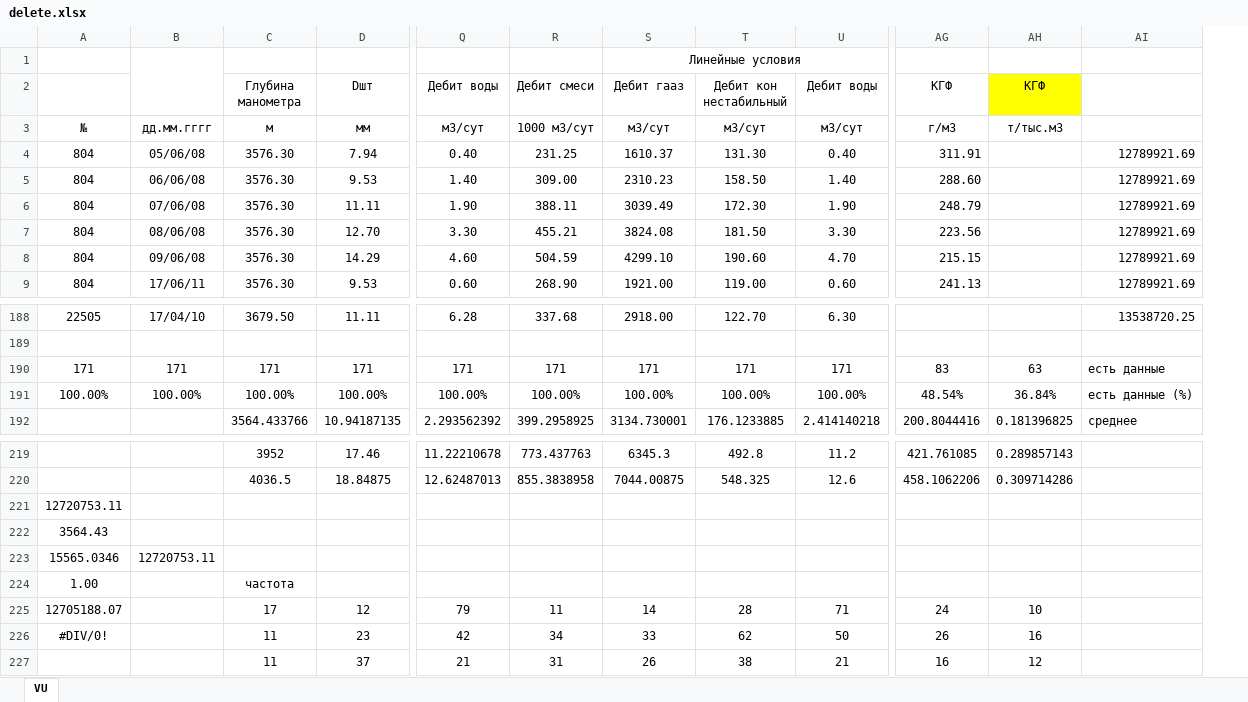
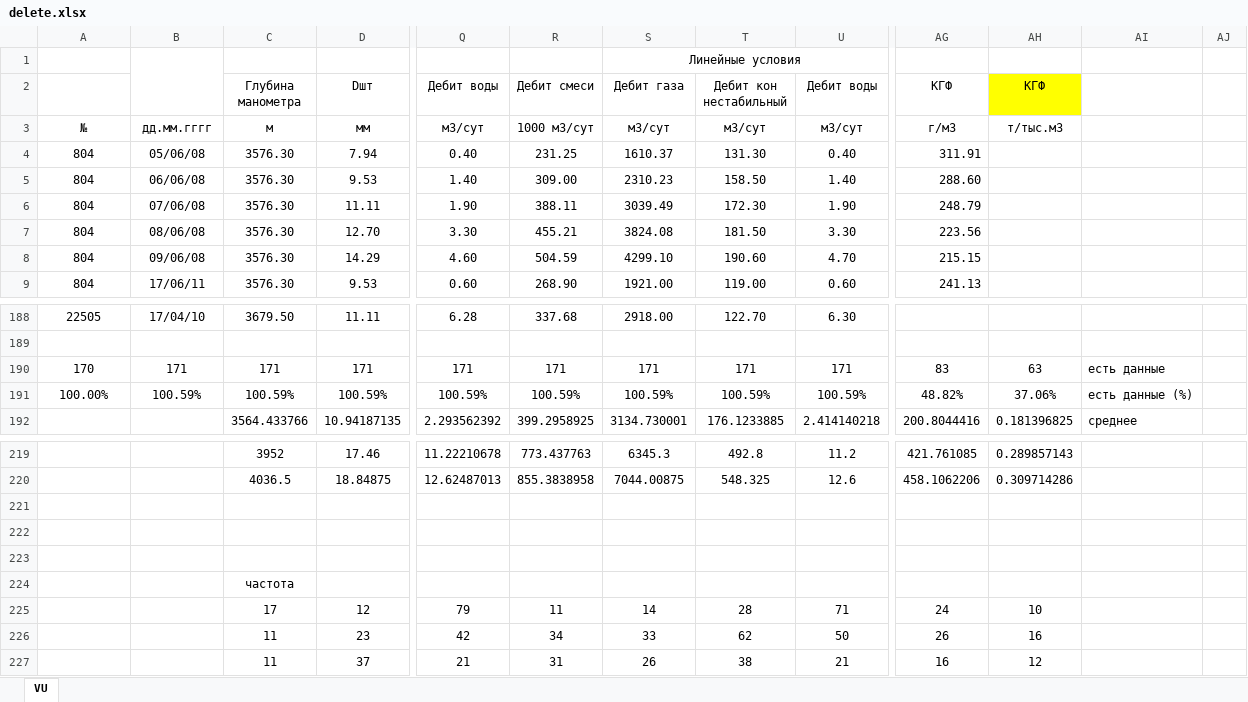
Before and after one commit to Hibiscus3000/TPNS, an Excel workbook: lab1/delete.xlsx, sheet VU, drawn as a sheet; only a part is shown, gaps mark what is left out; values as stored, in another font and other column widths than the file's, no borders; charts and pictures and conditional formats not drawn; removed rows and columns are numbered as before the commit, all else as after; rows hold the shown columns only; the diff names each change by its address in the sheet, - before the commit and + after, or states it on an @@ line.

Commit message:
lab1: made graphics and better sized tables

```diff
--- a/lab1/delete.xlsx (sheet VU)
+++ b/lab1/delete.xlsx (sheet VU)
-column AI, rows 4-9: all 12789921.69; rows 188-190: 13538720.25 |  | есть данные; row 192: среднее
+column AI, row 190: есть данные; row 192: среднее
+column AJ, empty
-S2: Дебит гааз
+S2: Дебит газа
-A190: 171
+A190: 170
-row 191: 100.00% | 100.00% | 100.00% | 100.00% | 100.00% | 100.00% | 100.00% | 100.00% | 100.00% | 48.54% | 36.84% | есть данные (%)
+row 191: 100.00% | 100.59% | 100.59% | 100.59% | 100.59% | 100.59% | 100.59% | 100.59% | 100.59% | 48.82% | 37.06% | есть данные (%)
-A221: 12720753.11
+A221: (empty)
-A222: 3564.43
+A222: (empty)
-row 223: 15565.0346 | 12720753.11
+row 223: (empty)
-A224: 1.00
+A224: (empty)
-A225: 12705188.07
+A225: (empty)
-A226: #DIV/0!
+A226: (empty)
```
Also changed, not shown: formulas that keep their value, charts or pictures, 6 other files.
